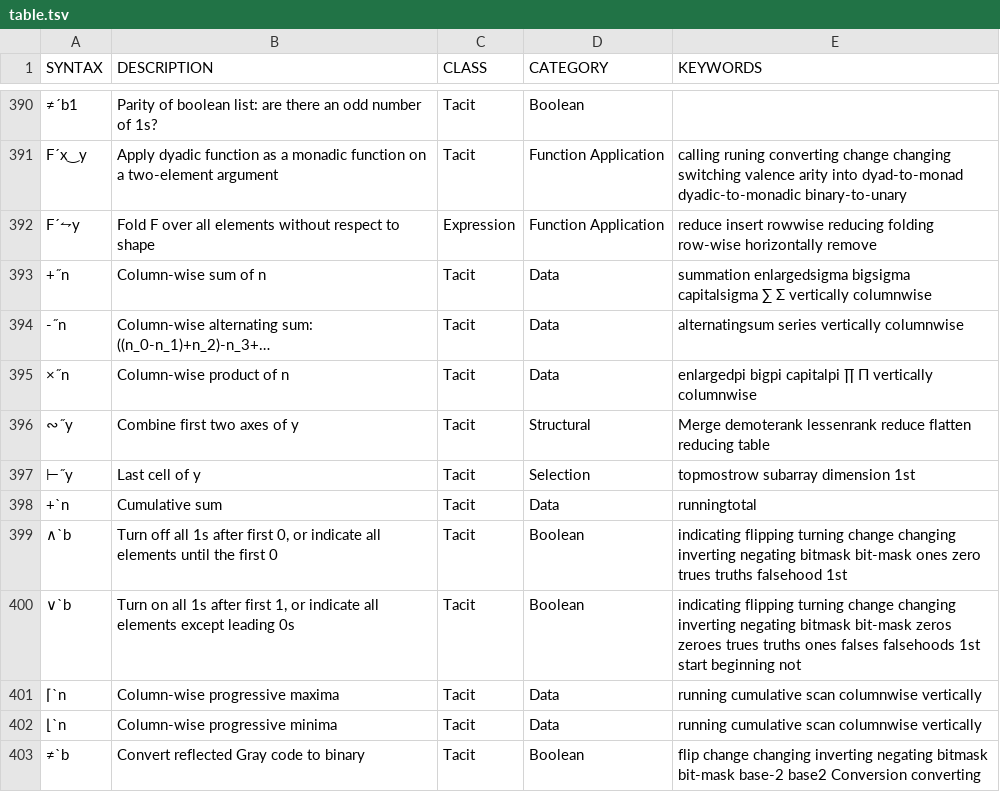
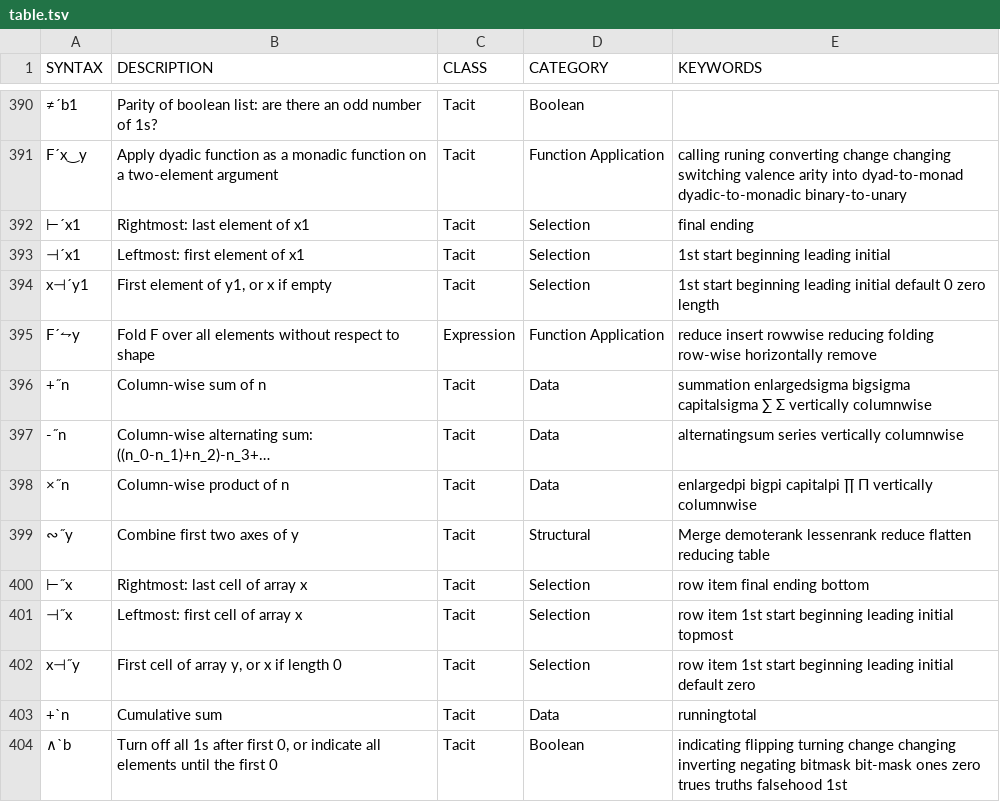
Before and after one commit to mlochbaum/bqncrate, a TSV file: table.tsv, drawn as a sheet; only a part is shown, gaps mark what is left out; the shorter side is filled out with more unchanged rows; addresses are those after the commit; the diff names each change by its address in the sheet, - before the commit and + after, or states it on an @@ line.

Commit message:
Add leftmost/rightmost idioms (fixes #9)

```diff
--- a/table.tsv
+++ b/table.tsv
+row 392: ⊢´x1 | Rightmost: last element of x1 | Tacit | Selection | final ending
+row 393: ⊣´x1 | Leftmost: first element of x1 | Tacit | Selection | 1st start beginning leading initial
+row 394: x⊣´y1 | First element of y1, or x if empty | Tacit | Selection | 1st start beginning leading initial default 0 zero length
-A400 (SYNTAX): ⊢˝y
+A400 (SYNTAX): ⊢˝x
-B400 (DESCRIPTION): Last cell of y
+B400 (DESCRIPTION): Rightmost: last cell of array x
-E400 (KEYWORDS): topmostrow subarray dimension 1st
+E400 (KEYWORDS): row item final ending bottom
+row 401: ⊣˝x | Leftmost: first cell of array x | Tacit | Selection | row item 1st start beginning leading initial topmost
+row 402: x⊣˝y | First cell of array y, or x if length 0 | Tacit | Selection | row item 1st start beginning leading initial default zero
```
